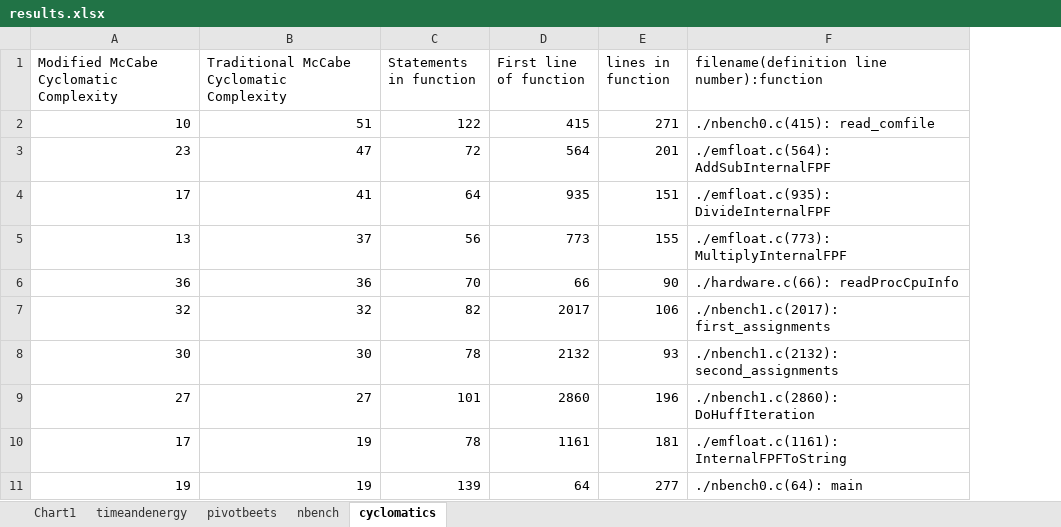
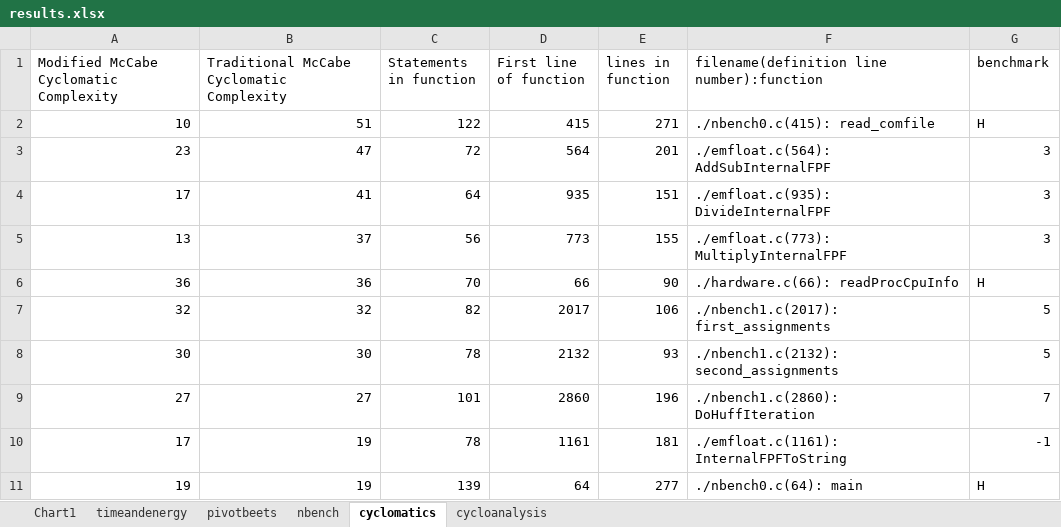
Before and after one commit to Leader-board/URAS, an Excel workbook: results/results.xlsx, sheet cyclomatics, drawn as a sheet; only a part is shown; values as stored, in another font and other column widths than the file's, no borders; the diff names each change by its address in the sheet, - before the commit and + after, or states it on an @@ line.

```diff
--- a/results/results.xlsx (sheet cyclomatics)
+++ b/results/results.xlsx (sheet cyclomatics)
+sheet tab: cycloanalysis
+column G (benchmark), rows 2-11: H | 3 | 3 | 3 | H | 5 | 5 | 7 | -1 | H
```
Also changed, not shown: 1 other file.
